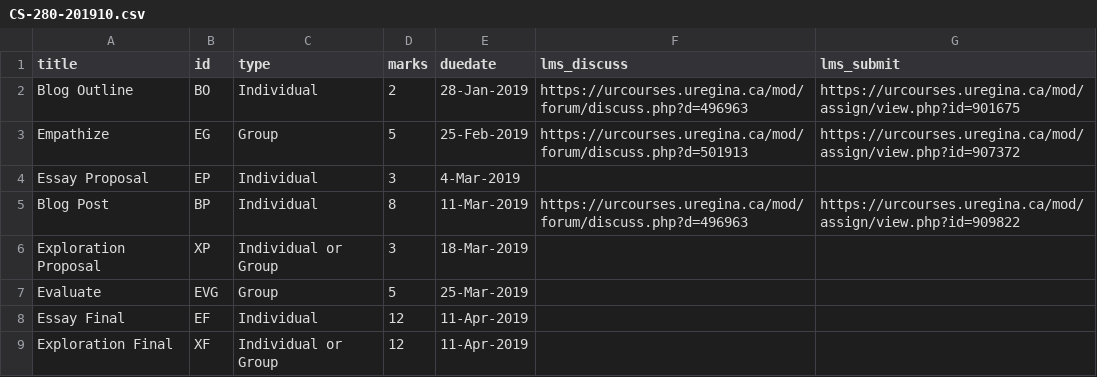
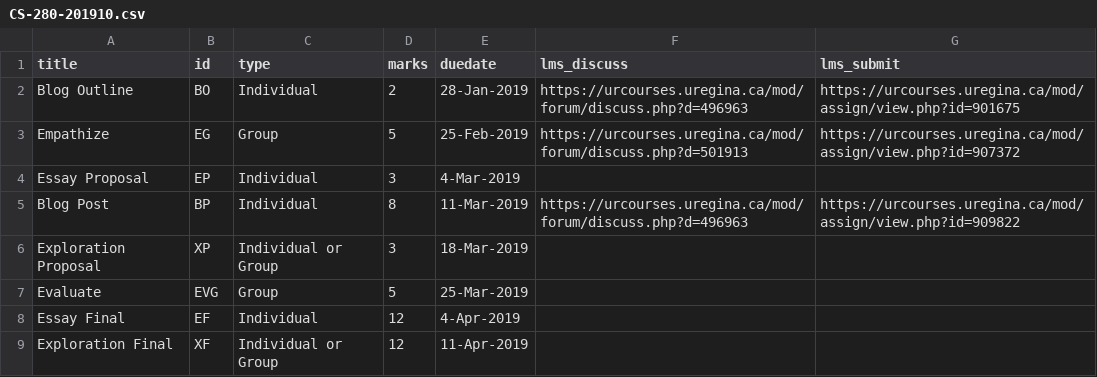
Before and after one commit to dhhepting/dhhepting.github.io, a CSV file: _data/teaching/assignments/CS-280-201910.csv, drawn as a sheet.

Commit message:
fixed an assignment date

```diff
--- a/_data/teaching/assignments/CS-280-201910.csv
+++ b/_data/teaching/assignments/CS-280-201910.csv
@@ -7,3 +7,3 @@ title,id,type,marks,duedate,lms_discuss,lms_submit
 "Evaluate",EVG,Group,5,25-Mar-2019,,
-"Essay Final",EF,Individual,12,11-Apr-2019,,
+"Essay Final",EF,Individual,12,4-Apr-2019,,
 "Exploration Final",XF,Individual or Group,12,11-Apr-2019,,
```
